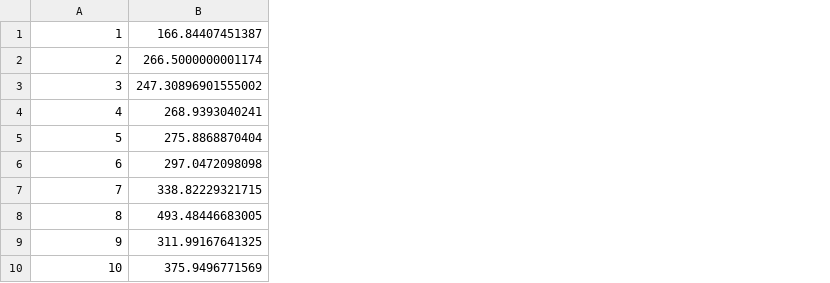
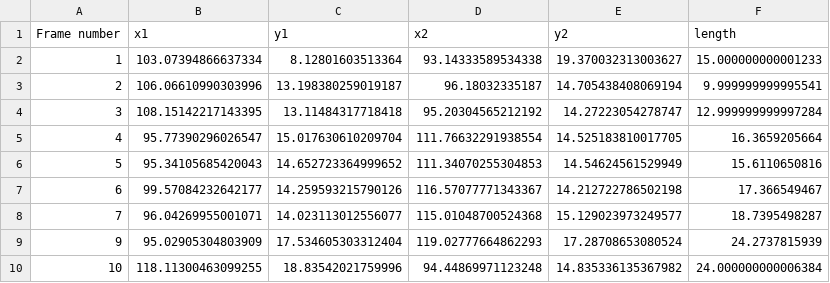
Before and after one commit to eltinglab/SpindleLengthPlugin, a CSV file: SpindleLengthPlugin/output/lengths.csv, drawn as a sheet; only a part is shown; removed rows and columns are numbered as before the commit, all else as after; the diff covers the shown part only; the diff names each change by its address in the sheet, - before the commit and + after, or states it on an @@ line.

```diff
--- a/SpindleLengthPlugin/output/lengths.csv
+++ b/SpindleLengthPlugin/output/lengths.csv
-column B, rows 1-7: 166.84407451387 | 266.5000000001174 | 247.30896901555002 | 268.9393040241 | 275.8868870404 | 297.0472098098 | 338.82229321715; rows 9-10: 311.99167641325 | 375.9496771569
+column B, rows 2-10: 103.07394866637334 | 106.06610990303996 | 108.15142217143395 | 95.77390296026547 | 95.34105685420043 | 99.57084232642177 | 96.04269955001071 | 95.02905304803909 | 118.11300463099255
+column C, rows 2-10: 8.12801603513364 | 13.198380259019187 | 13.11484317718418 | 15.017630610209704 | 14.652723364999652 | 14.259593215790126 | 14.023113012556077 | 17.534605303312404 | 18.83542021759996
+column D, rows 2-10: 93.14333589534338 | 96.18032335187 | 95.20304565212192 | 111.76632291938554 | 111.34070255304853 | 116.57077771343367 | 115.01048700524368 | 119.02777664862293 | 94.44869971123248
+column E, rows 2-10: 19.370032313003627 | 14.705438408069194 | 14.27223054278747 | 14.525183810017705 | 14.54624561529949 | 14.212722786502198 | 15.129023973249577 | 17.28708653080524 | 14.835336135367982
+column F, rows 2-10: 15.000000000001233 | 9.999999999995541 | 12.999999999997284 | 16.3659205664 | 15.6110650816 | 17.366549467 | 18.7395498287 | 24.2737815939 | 24.000000000006384
+row 1: Frame number | x1 | y1 | x2 | y2 | length
-row 8: 8 | 493.48446683005
```
Also changed, not shown: 59 removed rows elsewhere in this file, 4 other files.
